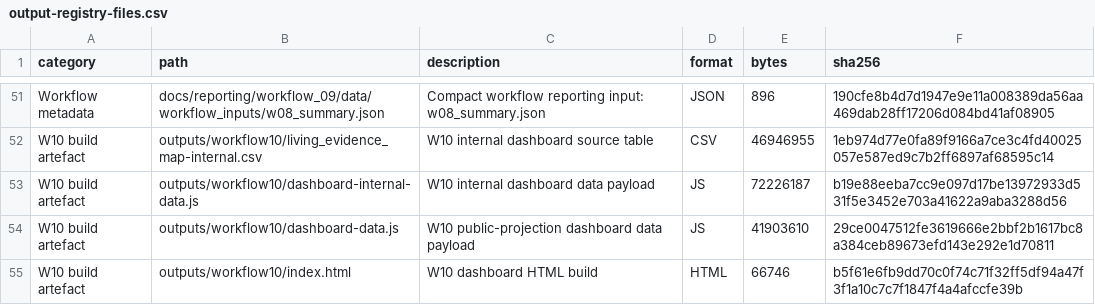
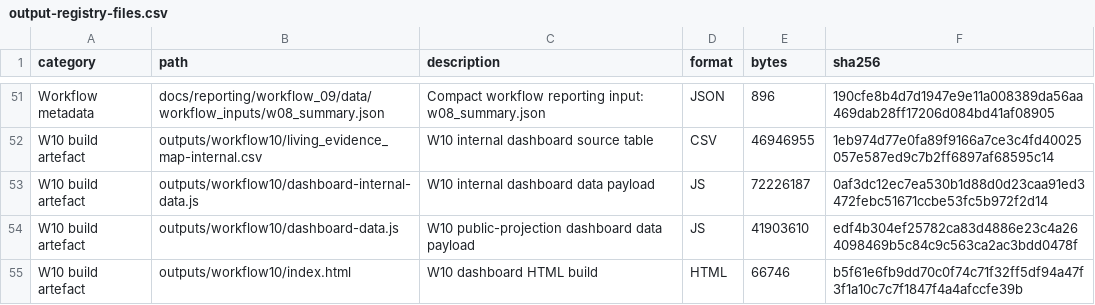
Before and after one commit to thesalmonandthetomato/LivingEvidenceMap, a CSV file: internal/output_registry/archive/2026-10-25/output-registry-files.csv, drawn as a sheet; only a part is shown, gaps mark what is left out.

```diff
--- a/internal/output_registry/archive/2026-10-25/output-registry-files.csv
+++ b/internal/output_registry/archive/2026-10-25/output-registry-files.csv
@@ -52,4 +52,4 @@
 "W10 build artefact","outputs/workflow10/living_evidence_map-internal.csv","W10 internal dashboard source table","CSV",46946955,"1eb974d77e0fa89f9166a7ce3c4fd40025057e587ed9c7b2ff6897af68595c14"
-"W10 build artefact","outputs/workflow10/dashboard-internal-data.js","W10 internal dashboard data payload","JS",72226187,"b19e88eeba7cc9e097d17be13972933d531f5e3452e703a41622a9aba3288d56"
-"W10 build artefact","outputs/workflow10/dashboard-data.js","W10 public-projection dashboard data payload","JS",41903610,"29ce0047512fe3619666e2bbf2b1617bc8a384ceb89673efd143e292e1d70811"
+"W10 build artefact","outputs/workflow10/dashboard-internal-data.js","W10 internal dashboard data payload","JS",72226187,"0af3dc12ec7ea530b1d88d0d23caa91ed3472febc51671ccbe53fc5b972f2d14"
+"W10 build artefact","outputs/workflow10/dashboard-data.js","W10 public-projection dashboard data payload","JS",41903610,"edf4b304ef25782ca83d4886e23c4a264098469b5c84c9c563ca2ac3bdd0478f"
 "W10 build artefact","outputs/workflow10/index.html","W10 dashboard HTML build","HTML",66746,"b5f61e6fb9dd70c0f74c71f32ff5df94a47f3f1a10c7c7f1847f4a4afccfe39b"
```
Also changed, not shown: 2 other files.
